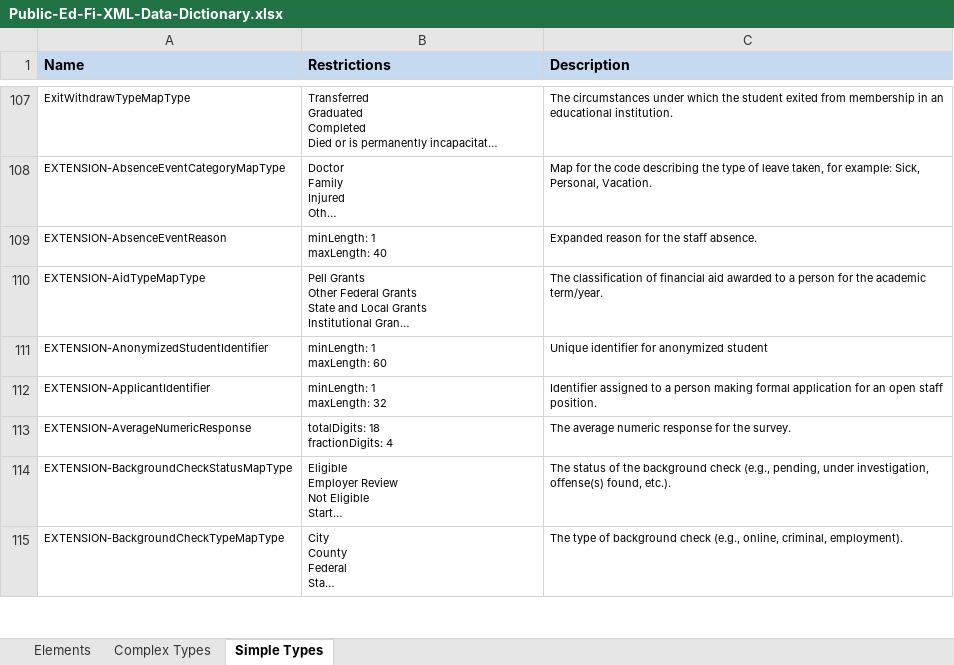
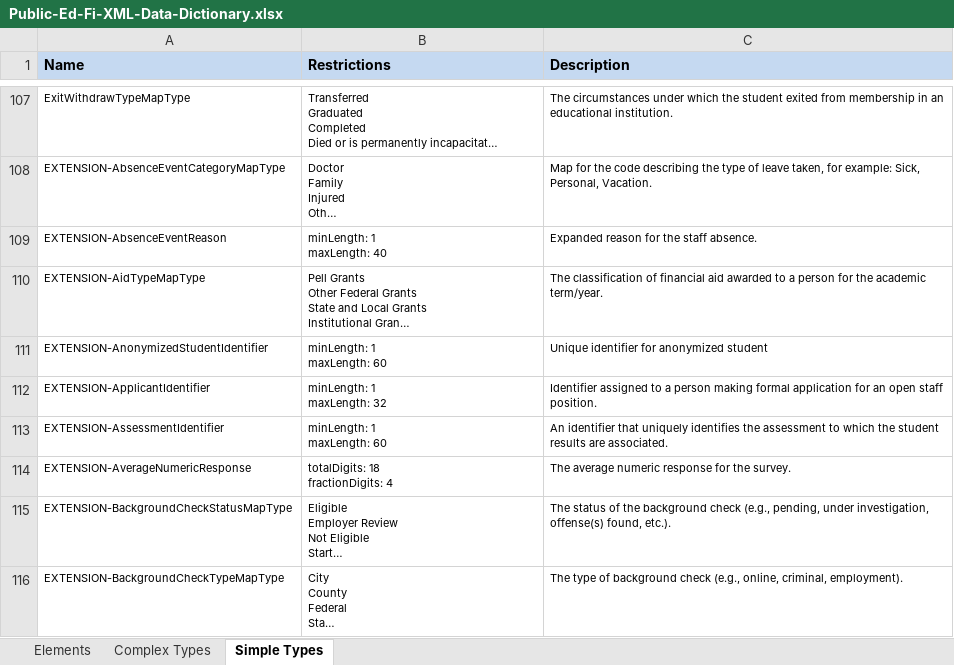
Before and after one commit to KleinISD-EdFi/MetaEd-TPDP-Files, an Excel workbook: MetaEdOutput/Public-Ed-Fi-XML-Data-Dictionary.xlsx, sheet Simple Types, drawn as a sheet; only a part is shown, gaps mark what is left out; long unchanged cells end in …; values as stored, in another font and other column widths than the file's, no borders; ↵ is a line break in a cell; the diff covers the shown part only; the diff names each change by its address in the sheet, - before the commit and + after, or states it on an @@ line.

```diff
--- a/MetaEdOutput/Public-Ed-Fi-XML-Data-Dictionary.xlsx (sheet Simple Types)
+++ b/MetaEdOutput/Public-Ed-Fi-XML-Data-Dictionary.xlsx (sheet Simple Types)
+row 113: EXTENSION-AssessmentIdentifier | minLength: 1 ↵ maxLength: 60 | An identifier that uniquely identifies the assessment to which the student results are associated.
```
Also changed, not shown: 1 edited cell elsewhere in this sheet, sheet Elements, MetaEdOutput/MetaEd-Handbook.xlsx, MetaEdOutput/Public-Ed-Fi-SQL-Data-Dictionary.xlsx, 15 other files.
